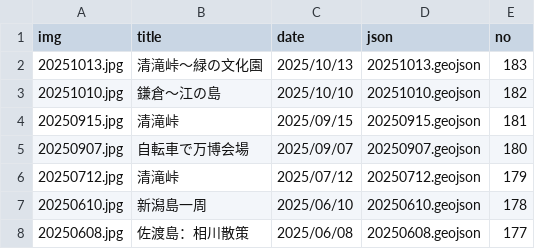
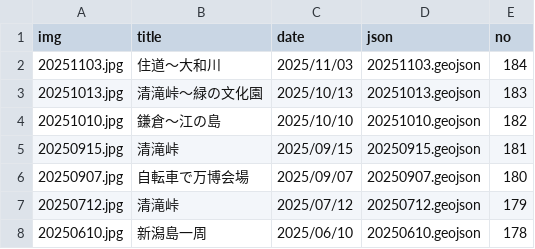
Before and after one commit to termat/potar, a CSV file: public/geojson/pota_data.csv, drawn as a sheet; only a part is shown; the shorter side is filled out with more unchanged rows; the diff names each change by its address in the sheet, - before the commit and + after, or states it on an @@ line.

```diff
--- a/public/geojson/pota_data.csv
+++ b/public/geojson/pota_data.csv
+row 2: 20251103.jpg | 住道～大和川 | 2025/11/03 | 20251103.geojson | 184
```
Also changed, not shown: 2 other files.
